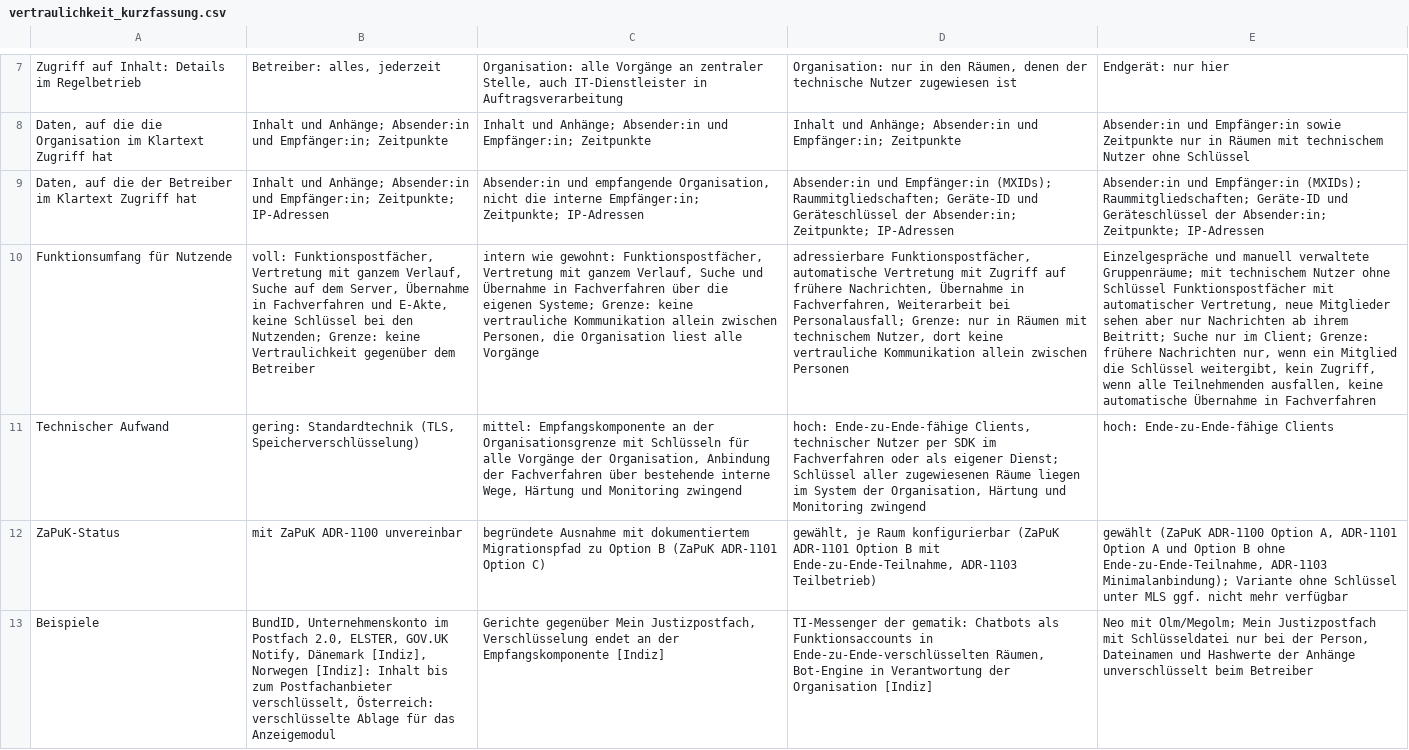
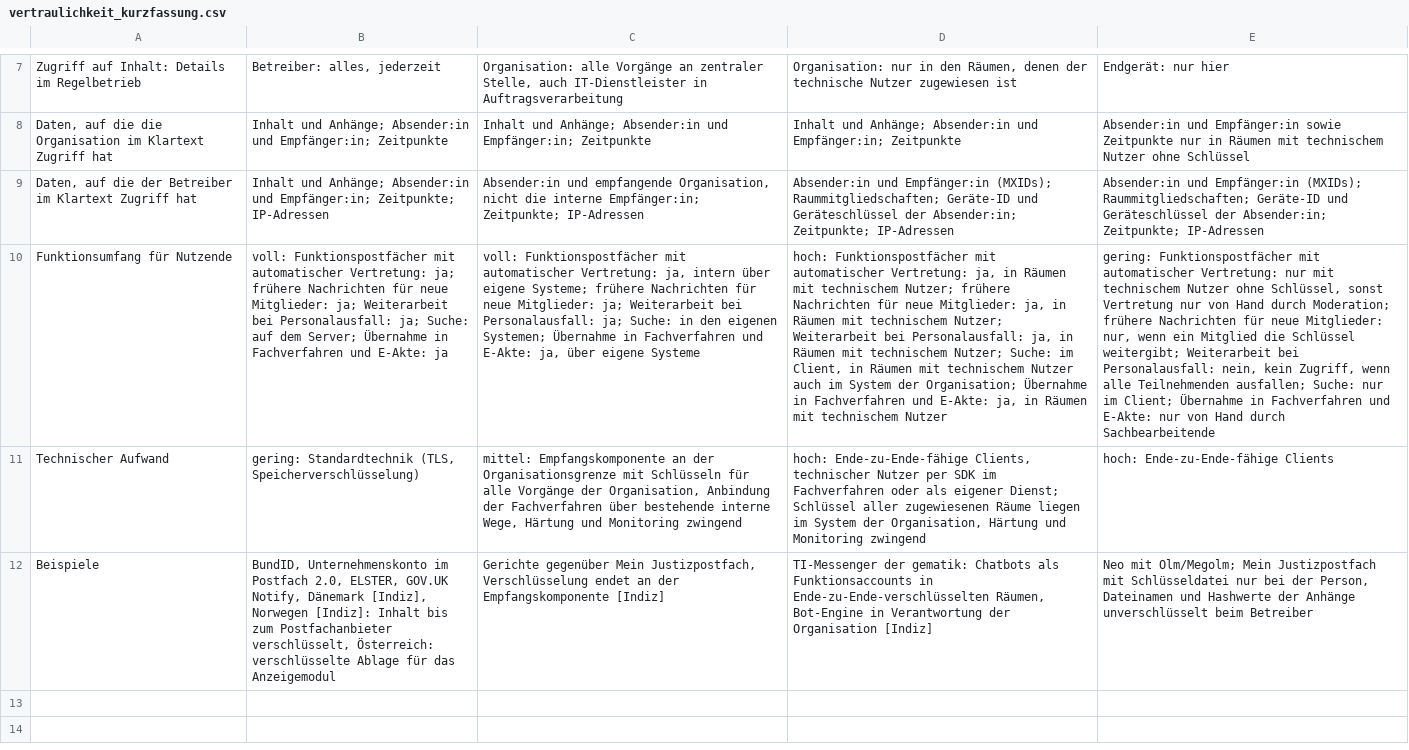
Before and after one commit to digitalservicebund/d-box-morphological-box-public, a CSV file: vertraulichkeit_kurzfassung.csv, drawn as a sheet; only a part is shown, gaps mark what is left out; the diff names each change by its address in the sheet, - before the commit and + after, or states it on an @@ line.

```diff
--- a/vertraulichkeit_kurzfassung.csv
+++ b/vertraulichkeit_kurzfassung.csv
-B10: voll: Funktionspostfächer, Vertretung mit ganzem Verlauf, Suche auf dem Server, Übernahme in Fachverfahren und E-Akte, keine Schlüssel bei den Nutzenden; Grenze: keine Vertraulichkeit gegenüber dem Betreiber
+B10: voll: Funktionspostfächer mit automatischer Vertretung: ja; frühere Nachrichten für neue Mitglieder: ja; Weiterarbeit bei Personalausfall: ja; Suche: auf dem Server; Übernahme in Fachverfahren und E-Akte: ja
-C10: intern wie gewohnt: Funktionspostfächer, Vertretung mit ganzem Verlauf, Suche und Übernahme in Fachverfahren über die eigenen Systeme; Grenze: keine vertrauliche Kommunikation allein zwischen Personen, die Organisation liest alle Vorgänge
+C10: voll: Funktionspostfächer mit automatischer Vertretung: ja, intern über eigene Systeme; frühere Nachrichten für neue Mitglieder: ja; Weiterarbeit bei Personalausfall: ja; Suche: in den eigenen Systemen; Übernahme in Fachverfahren und E-Akte: ja, über eigene Systeme
-D10: adressierbare Funktionspostfächer, automatische Vertretung mit Zugriff auf frühere Nachrichten, Übernahme in Fachverfahren, Weiterarbeit bei Personalausfall; Grenze: nur in Räumen mit technischem Nutzer, dort keine vertrauliche Kommunikation allein zwischen Personen
+D10: hoch: Funktionspostfächer mit automatischer Vertretung: ja, in Räumen mit technischem Nutzer; frühere Nachrichten für neue Mitglieder: ja, in Räumen mit technischem Nutzer; Weiterarbeit bei Personalausfall: ja, in Räumen mit technischem Nutzer; Suche: im Client, in Räumen mit technischem Nutzer auch im System der Organisation; Übernahme in Fachverfahren und E-Akte: ja, in Räumen mit technischem Nutzer
-E10: Einzelgespräche und manuell verwaltete Gruppenräume; mit technischem Nutzer ohne Schlüssel Funktionspostfächer mit automatischer Vertretung, neue Mitglieder sehen aber nur Nachrichten ab ihrem Beitritt; Suche nur im Client; Grenze: frühere Nachrichten nur, wenn ein Mitglied die Schlüssel weitergibt, kein Zugriff, wenn alle Teilnehmenden ausfallen, keine automatische Übernahme in Fachverfahren
+E10: gering: Funktionspostfächer mit automatischer Vertretung: nur mit technischem Nutzer ohne Schlüssel, sonst Vertretung nur von Hand durch Moderation; frühere Nachrichten für neue Mitglieder: nur, wenn ein Mitglied die Schlüssel weitergibt; Weiterarbeit bei Personalausfall: nein, kein Zugriff, wenn alle Teilnehmenden ausfallen; Suche: nur im Client; Übernahme in Fachverfahren und E-Akte: nur von Hand durch Sachbearbeitende
-row 12: ZaPuK-Status | mit ZaPuK ADR-1100 unvereinbar | begründete Ausnahme mit dokumentiertem Migrationspfad zu Option B (ZaPuK ADR-1101 Option C) | gewählt, je Raum konfigurierbar (ZaPuK ADR-1101 Option B mit Ende-zu-Ende-Teilnahme, ADR-1103 Teilbetrieb) | gewählt (ZaPuK ADR-1100 Option A, ADR-1101 Option A und Option B ohne Ende-zu-Ende-Teilnahme, ADR-1103 Minimalanbindung); Variante ohne Schlüssel unter MLS ggf. nicht mehr verfügbar
```
Also changed, not shown: 7 other files.
